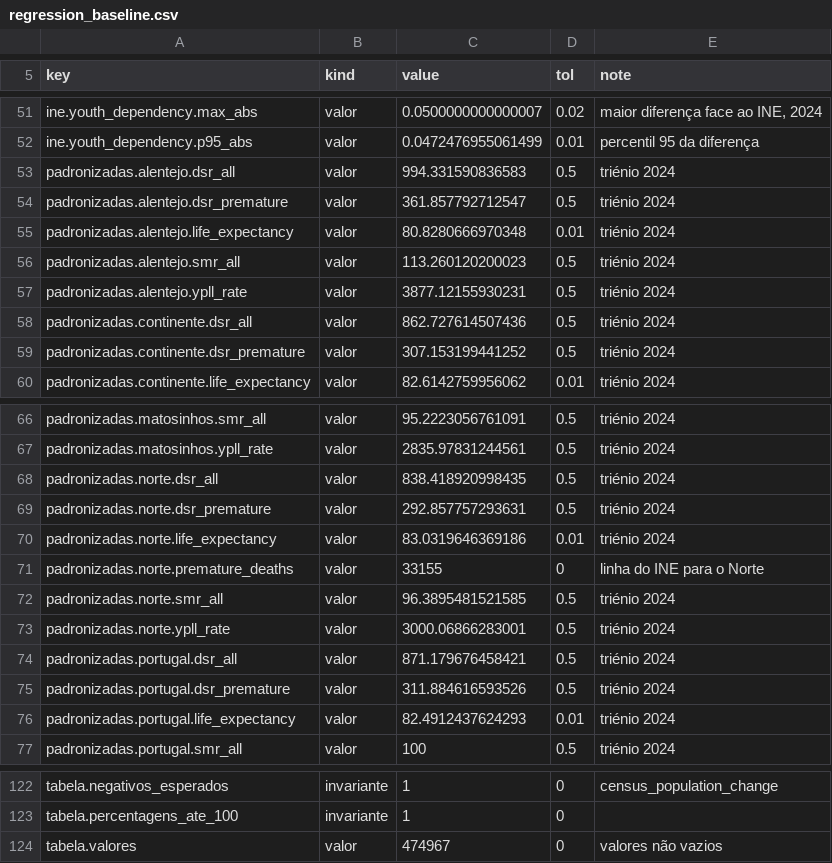
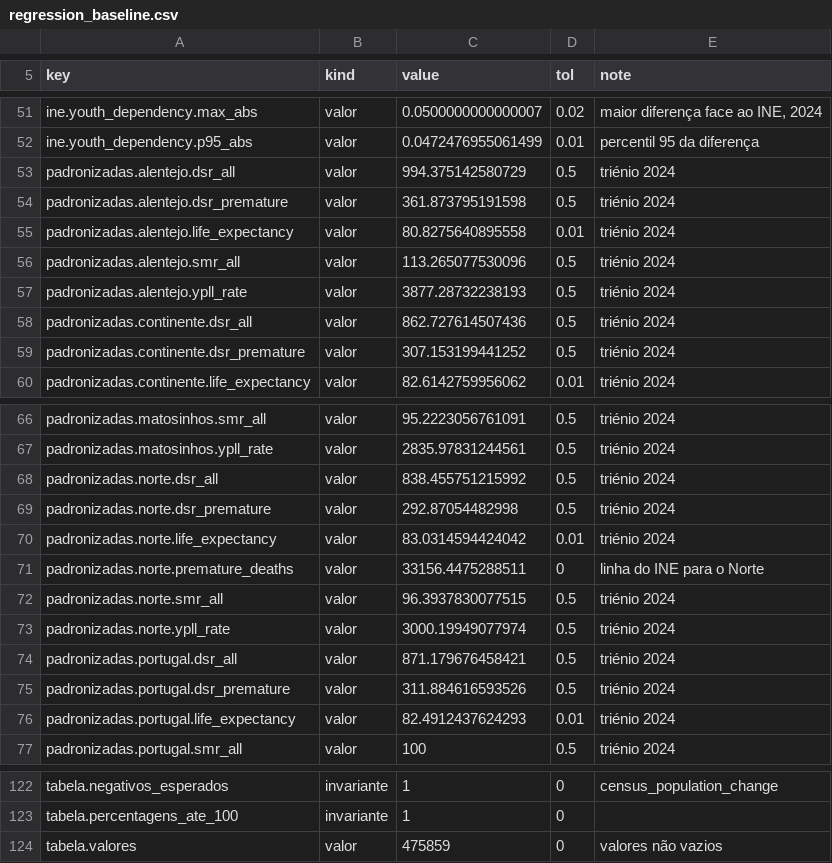
Before and after one commit to DBLQA90/mortality-shiny-app, a CSV file: data/regression_baseline.csv, drawn as a sheet; only a part is shown, gaps mark what is left out.

```diff
--- a/data/regression_baseline.csv
+++ b/data/regression_baseline.csv
@@ -52,7 +52,7 @@
 "ine.youth_dependency.p95_abs","valor",0.0472476955061499,0.01,"percentil 95 da diferença"
-"padronizadas.alentejo.dsr_all","valor",994.331590836583,0.5,"triénio 2024"
-"padronizadas.alentejo.dsr_premature","valor",361.857792712547,0.5,"triénio 2024"
-"padronizadas.alentejo.life_expectancy","valor",80.8280666970348,0.01,"triénio 2024"
-"padronizadas.alentejo.smr_all","valor",113.260120200023,0.5,"triénio 2024"
-"padronizadas.alentejo.ypll_rate","valor",3877.12155930231,0.5,"triénio 2024"
+"padronizadas.alentejo.dsr_all","valor",994.375142580729,0.5,"triénio 2024"
+"padronizadas.alentejo.dsr_premature","valor",361.873795191598,0.5,"triénio 2024"
+"padronizadas.alentejo.life_expectancy","valor",80.8275640895558,0.01,"triénio 2024"
+"padronizadas.alentejo.smr_all","valor",113.265077530096,0.5,"triénio 2024"
+"padronizadas.alentejo.ypll_rate","valor",3877.28732238193,0.5,"triénio 2024"
 "padronizadas.continente.dsr_all","valor",862.727614507436,0.5,"triénio 2024"
@@ -67,8 +67,8 @@
 "padronizadas.matosinhos.ypll_rate","valor",2835.97831244561,0.5,"triénio 2024"
-"padronizadas.norte.dsr_all","valor",838.418920998435,0.5,"triénio 2024"
-"padronizadas.norte.dsr_premature","valor",292.857757293631,0.5,"triénio 2024"
-"padronizadas.norte.life_expectancy","valor",83.0319646369186,0.01,"triénio 2024"
-"padronizadas.norte.premature_deaths","valor",33155,0,"linha do INE para o Norte"
-"padronizadas.norte.smr_all","valor",96.3895481521585,0.5,"triénio 2024"
-"padronizadas.norte.ypll_rate","valor",3000.06866283001,0.5,"triénio 2024"
+"padronizadas.norte.dsr_all","valor",838.455751215992,0.5,"triénio 2024"
+"padronizadas.norte.dsr_premature","valor",292.87054482998,0.5,"triénio 2024"
+"padronizadas.norte.life_expectancy","valor",83.0314594424042,0.01,"triénio 2024"
+"padronizadas.norte.premature_deaths","valor",33156.4475288511,0,"linha do INE para o Norte"
+"padronizadas.norte.smr_all","valor",96.3937830077515,0.5,"triénio 2024"
+"padronizadas.norte.ypll_rate","valor",3000.19949077974,0.5,"triénio 2024"
 "padronizadas.portugal.dsr_all","valor",871.179676458421,0.5,"triénio 2024"
@@ -123,2 +123,2 @@
 "tabela.percentagens_ate_100","invariante",1,0,""
-"tabela.valores","valor",474967,0,"valores não vazios"
+"tabela.valores","valor",475859,0,"valores não vazios"
```
Also changed, not shown: 12 other files.
